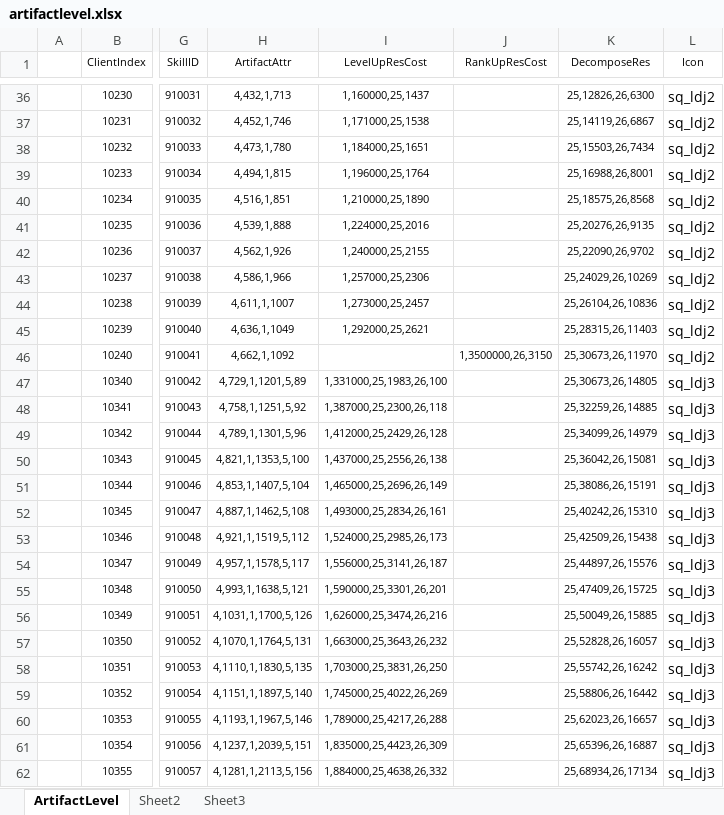
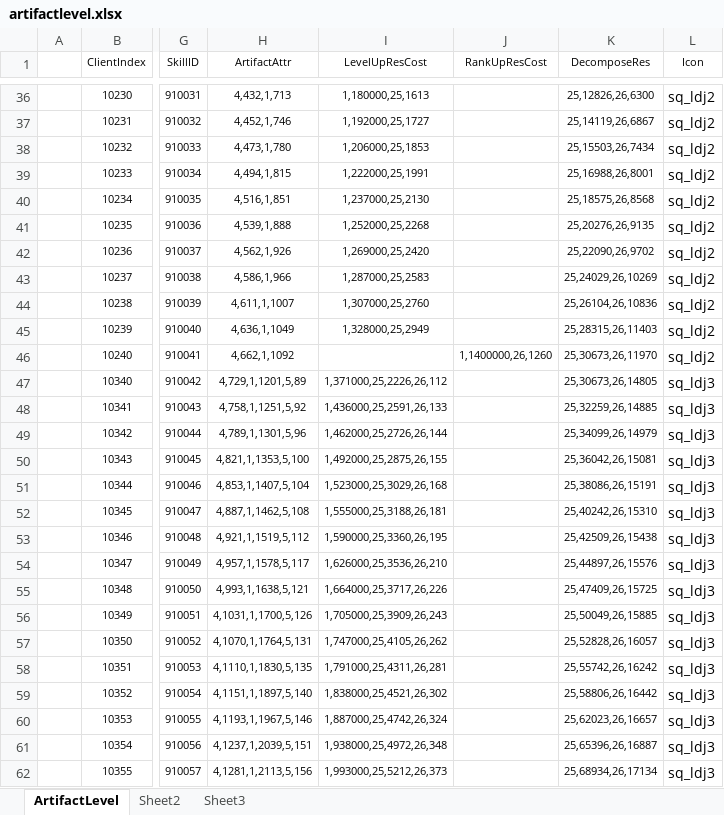
Before and after one commit to jmy1604/ih_server, an Excel workbook: game_excel/artifactlevel.xlsx, sheet ArtifactLevel, drawn as a sheet; only a part is shown, gaps mark what is left out; values as stored, in another font and other column widths than the file's, no borders; the diff covers the shown part only; the diff names each change by its address in the sheet, - before the commit and + after, or states it on an @@ line.

```diff
--- a/game_excel/artifactlevel.xlsx (sheet ArtifactLevel)
+++ b/game_excel/artifactlevel.xlsx (sheet ArtifactLevel)
-I36 (LevelUpResCost): 1,160000,25,1437
+I36 (LevelUpResCost): 1,180000,25,1613
-I37 (LevelUpResCost): 1,171000,25,1538
+I37 (LevelUpResCost): 1,192000,25,1727
-I38 (LevelUpResCost): 1,184000,25,1651
+I38 (LevelUpResCost): 1,206000,25,1853
-I39 (LevelUpResCost): 1,196000,25,1764
+I39 (LevelUpResCost): 1,222000,25,1991
-I40 (LevelUpResCost): 1,210000,25,1890
+I40 (LevelUpResCost): 1,237000,25,2130
-I41 (LevelUpResCost): 1,224000,25,2016
+I41 (LevelUpResCost): 1,252000,25,2268
-I42 (LevelUpResCost): 1,240000,25,2155
+I42 (LevelUpResCost): 1,269000,25,2420
-I43 (LevelUpResCost): 1,257000,25,2306
+I43 (LevelUpResCost): 1,287000,25,2583
-I44 (LevelUpResCost): 1,273000,25,2457
+I44 (LevelUpResCost): 1,307000,25,2760
-I45 (LevelUpResCost): 1,292000,25,2621
+I45 (LevelUpResCost): 1,328000,25,2949
-J46 (RankUpResCost): 1,3500000,26,3150
+J46 (RankUpResCost): 1,1400000,26,1260
-I47 (LevelUpResCost): 1,331000,25,1983,26,100
+I47 (LevelUpResCost): 1,371000,25,2226,26,112
-I48 (LevelUpResCost): 1,387000,25,2300,26,118
+I48 (LevelUpResCost): 1,436000,25,2591,26,133
-I49 (LevelUpResCost): 1,412000,25,2429,26,128
+I49 (LevelUpResCost): 1,462000,25,2726,26,144
-I50 (LevelUpResCost): 1,437000,25,2556,26,138
+I50 (LevelUpResCost): 1,492000,25,2875,26,155
-I51 (LevelUpResCost): 1,465000,25,2696,26,149
+I51 (LevelUpResCost): 1,523000,25,3029,26,168
-I52 (LevelUpResCost): 1,493000,25,2834,26,161
+I52 (LevelUpResCost): 1,555000,25,3188,26,181
-I53 (LevelUpResCost): 1,524000,25,2985,26,173
+I53 (LevelUpResCost): 1,590000,25,3360,26,195
-I54 (LevelUpResCost): 1,556000,25,3141,26,187
+I54 (LevelUpResCost): 1,626000,25,3536,26,210
-I55 (LevelUpResCost): 1,590000,25,3301,26,201
+I55 (LevelUpResCost): 1,664000,25,3717,26,226
-I56 (LevelUpResCost): 1,626000,25,3474,26,216
+I56 (LevelUpResCost): 1,705000,25,3909,26,243
-I57 (LevelUpResCost): 1,663000,25,3643,26,232
+I57 (LevelUpResCost): 1,747000,25,4105,26,262
-I58 (LevelUpResCost): 1,703000,25,3831,26,250
+I58 (LevelUpResCost): 1,791000,25,4311,26,281
-I59 (LevelUpResCost): 1,745000,25,4022,26,269
+I59 (LevelUpResCost): 1,838000,25,4521,26,302
-I60 (LevelUpResCost): 1,789000,25,4217,26,288
+I60 (LevelUpResCost): 1,887000,25,4742,26,324
-I61 (LevelUpResCost): 1,835000,25,4423,26,309
+I61 (LevelUpResCost): 1,938000,25,4972,26,348
-I62 (LevelUpResCost): 1,884000,25,4638,26,332
+I62 (LevelUpResCost): 1,993000,25,5212,26,373
```
Also changed, not shown: 753 edited cells elsewhere in this sheet, game_excel/shopitem.xlsx, 6 other files.
